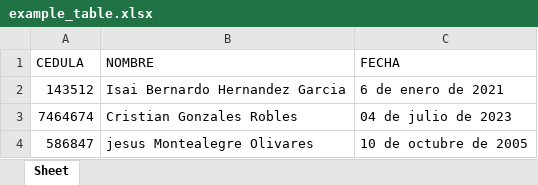
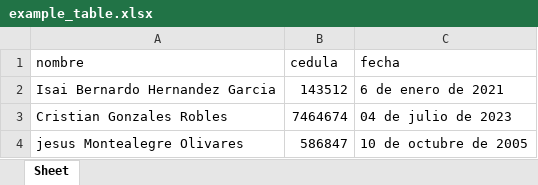
Before and after one commit to isaidj/Automatic-Document-Generator-from-Template-Excel-to-Docx-Pdf, an Excel workbook: example_table.xlsx, sheet Sheet, drawn as a sheet; values as stored, in another font and other column widths than the file's, no borders; removed rows and columns are numbered as before the commit, all else as after; the diff names each change by its address in the sheet, - before the commit and + after, or states it on an @@ line.

```diff
--- a/example_table.xlsx (sheet Sheet)
+++ b/example_table.xlsx (sheet Sheet)
-column A, rows 2-4: 143512 | 7464674 | 586847
+column B, rows 2-4: 143512 | 7464674 | 586847
-row 1: CEDULA | NOMBRE | FECHA
+row 1: nombre | cedula | fecha
```
Also changed, not shown: 7 other files.
